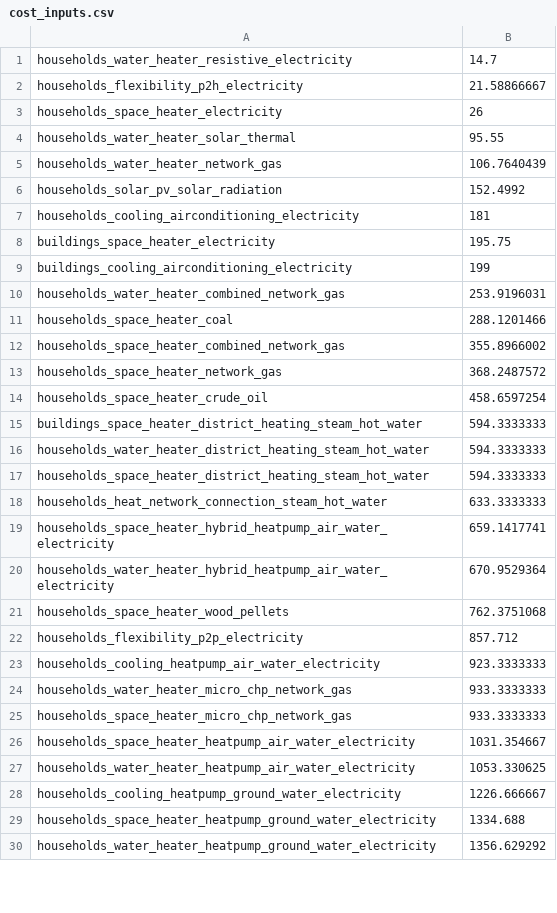
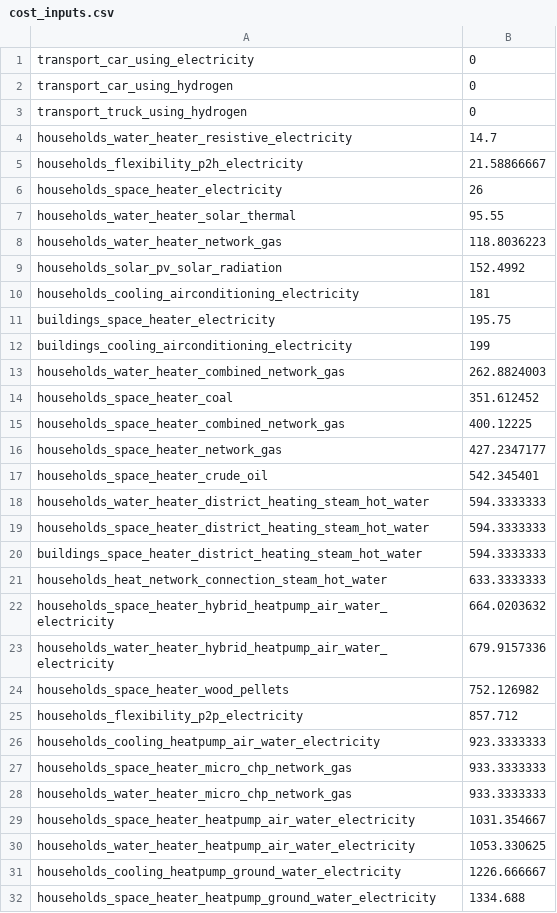
Before and after one commit to quintel/mechanical_turk, a CSV file: scripts/query_generator/cost_update/cost_inputs.csv, drawn as a sheet; only a part is shown; the shorter side is filled out with more unchanged rows; the diff covers the shown part only.

```diff
--- a/scripts/query_generator/cost_update/cost_inputs.csv
+++ b/scripts/query_generator/cost_update/cost_inputs.csv
@@ -1 +1,4 @@
+transport_car_using_electricity,0
+transport_car_using_hydrogen,0
+transport_truck_using_hydrogen,0
 households_water_heater_resistive_electricity,14.7
@@ -4,3 +7,3 @@ households_space_heater_electricity,26
 households_water_heater_solar_thermal,95.55
-households_water_heater_network_gas,106.7640439
+households_water_heater_network_gas,118.8036223
 households_solar_pv_solar_radiation,152.4992
@@ -9,18 +12,18 @@ buildings_space_heater_electricity,195.75
 buildings_cooling_airconditioning_electricity,199
-households_water_heater_combined_network_gas,253.9196031
-households_space_heater_coal,288.1201466
-households_space_heater_combined_network_gas,355.8966002
-households_space_heater_network_gas,368.2487572
-households_space_heater_crude_oil,458.6597254
-buildings_space_heater_district_heating_steam_hot_water,594.3333333
+households_water_heater_combined_network_gas,262.8824003
+households_space_heater_coal,351.612452
+households_space_heater_combined_network_gas,400.12225
+households_space_heater_network_gas,427.2347177
+households_space_heater_crude_oil,542.345401
 households_water_heater_district_heating_steam_hot_water,594.3333333
 households_space_heater_district_heating_steam_hot_water,594.3333333
+buildings_space_heater_district_heating_steam_hot_water,594.3333333
 households_heat_network_connection_steam_hot_water,633.3333333
-households_space_heater_hybrid_heatpump_air_water_electricity,659.1417741
-households_water_heater_hybrid_heatpump_air_water_electricity,670.9529364
-households_space_heater_wood_pellets,762.3751068
+households_space_heater_hybrid_heatpump_air_water_electricity,664.0203632
+households_water_heater_hybrid_heatpump_air_water_electricity,679.9157336
+households_space_heater_wood_pellets,752.126982
 households_flexibility_p2p_electricity,857.712
 households_cooling_heatpump_air_water_electricity,923.3333333
+households_space_heater_micro_chp_network_gas,933.3333333
 households_water_heater_micro_chp_network_gas,933.3333333
-households_space_heater_micro_chp_network_gas,933.3333333
 households_space_heater_heatpump_air_water_electricity,1031.354667
```
Also changed, not shown: 30 added rows, 30 removed rows, 8 moved rows and 32 edited cells elsewhere in this file, 3 other files.
